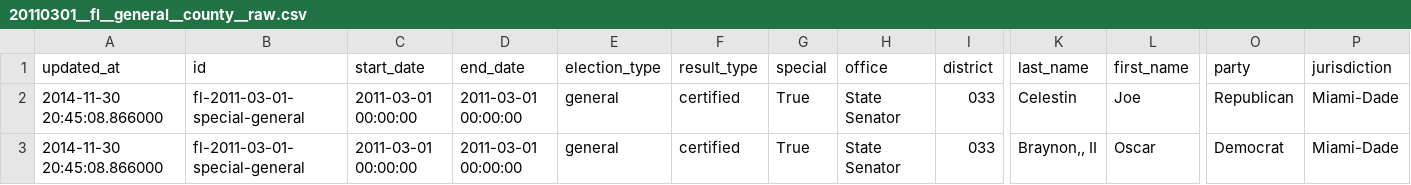
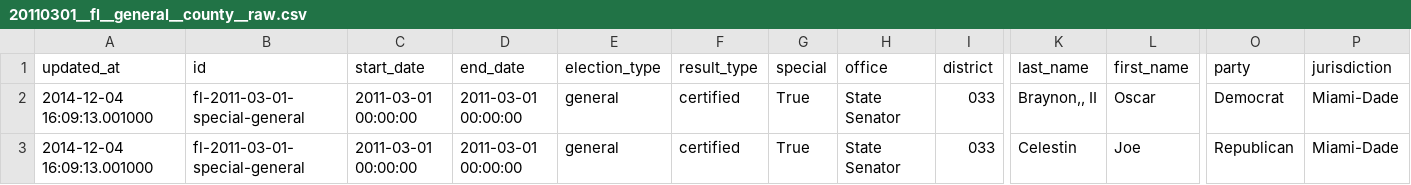
Before and after one commit to openelections/openelections-results-fl, a CSV file: raw/20110301__fl__general__county__raw.csv, drawn as a sheet; only a part is shown, gaps mark what is left out; removed rows and columns are numbered as before the commit, all else as after; rows hold the shown columns only; the diff names each change by its address in the sheet, - before the commit and + after, or states it on an @@ line.

Commit message:
Update file raw/20110301__fl__general__county__raw.csv

```diff
--- a/raw/20110301__fl__general__county__raw.csv
+++ b/raw/20110301__fl__general__county__raw.csv
-row 2: 2014-11-30 20:45:08.866000 | fl-2011-03-01-special-general | 2011-03-01 00:00:00 | 2011-03-01 00:00:00 | general | certified | True | State Senator | 033 | Celestin | Joe | Republican | Miami-Dade
-A2 (updated_at): 2014-11-30 20:45:08.866000
+A2 (updated_at): 2014-12-04 16:09:13.001000
+row 3: 2014-12-04 16:09:13.001000 | fl-2011-03-01-special-general | 2011-03-01 00:00:00 | 2011-03-01 00:00:00 | general | certified | True | State Senator | 033 | Celestin | Joe | Republican | Miami-Dade
```
